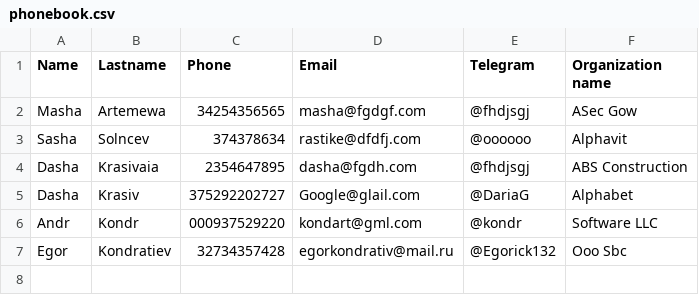
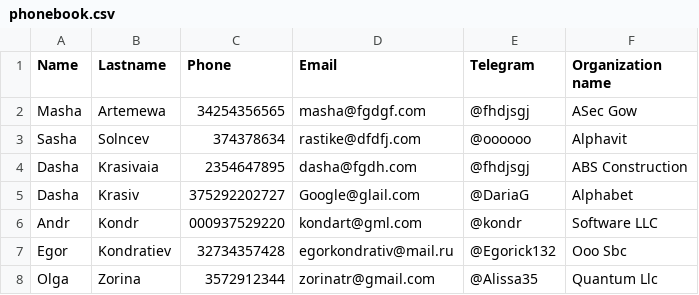
Before and after one commit to MrsMystique/python-repo, a CSV file: Phonebook/phonebook.csv, drawn as a sheet; the diff names each change by its address in the sheet, - before the commit and + after, or states it on an @@ line.

```diff
--- a/Phonebook/phonebook.csv
+++ b/Phonebook/phonebook.csv
+row 8: Olga | Zorina | 3572912344 | zorinatr@gmail.com | @Alissa35 | Quantum Llc
```
Also changed, not shown: 7 other files.
